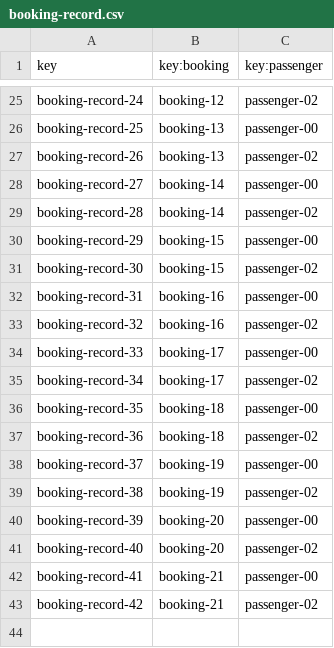
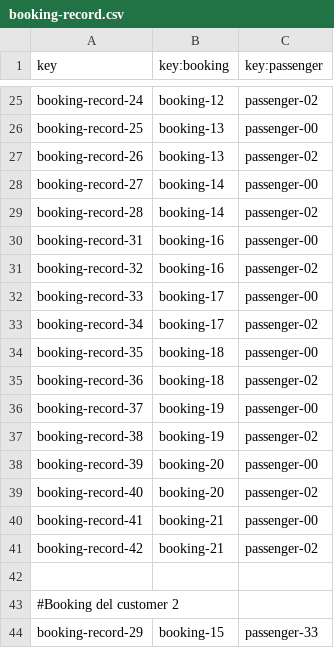
Before and after one commit to danjimdia1/Acme-ANS, a CSV file: src/main/resources/WEB-INF/data/sample/booking-record.csv, drawn as a sheet; only a part is shown, gaps mark what is left out.

```diff
--- a/src/main/resources/WEB-INF/data/sample/booking-record.csv
+++ b/src/main/resources/WEB-INF/data/sample/booking-record.csv
@@ -29,4 +29,2 @@ booking-record-27,booking-14,passenger-00
 booking-record-28,booking-14,passenger-02
-booking-record-29,booking-15,passenger-00
-booking-record-30,booking-15,passenger-02
 booking-record-31,booking-16,passenger-00
@@ -43 +41,4 @@ booking-record-41,booking-21,passenger-00
 booking-record-42,booking-21,passenger-02
+
+#Booking del customer 2
+booking-record-29,booking-15,passenger-33
```
Also changed, not shown: src/main/resources/WEB-INF/data/sample/passenger.csv, 36 other files.
